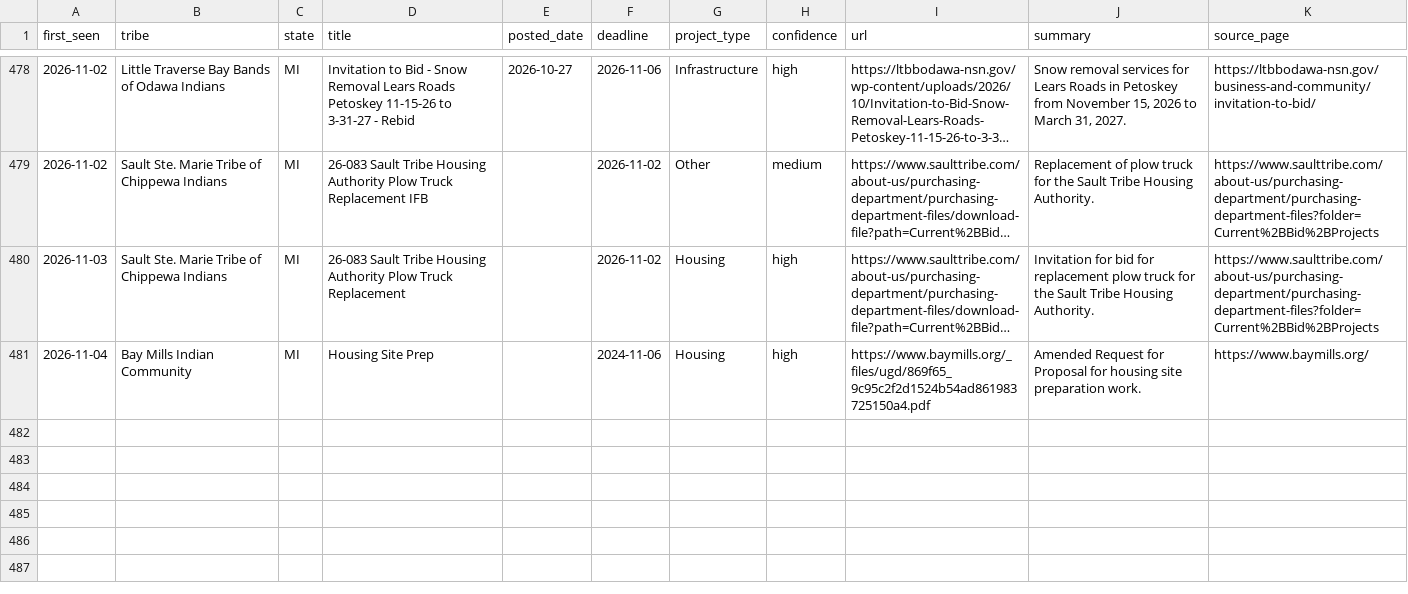
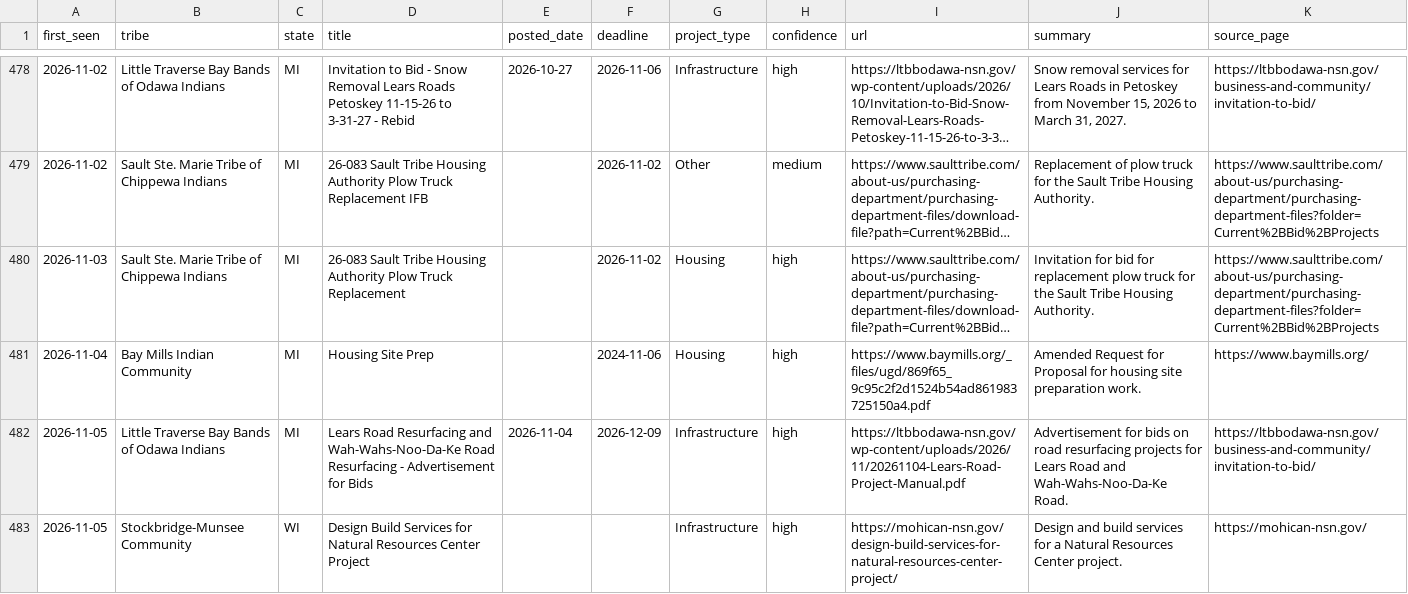
Before and after one commit to revelinvestments/tribal-rfp-scraper, a CSV file: data/all_rfps.csv, drawn as a sheet; only a part is shown, gaps mark what is left out; long unchanged cells end in ….

```diff
--- a/data/all_rfps.csv
+++ b/data/all_rfps.csv
@@ -481 +481,3 @@ first_seen,tribe,state,title,posted_date,deadline,project_type,confidence,url,su
 2026-11-04,Bay Mills Indian Community,MI,Housing Site Prep,,2024-11-06,Housing,high,https://www.baymills.org/_files/ugd/869f65_9c95c2f2d1524b54ad861983725150a4.pdf,Amended Request for Proposal for housing site preparation work.,https://www.baymills.org/
+2026-11-05,Little Traverse Bay Bands of Odawa Indians,MI,Lears Road Resurfacing and Wah-Wahs-Noo-Da-Ke Road Resurfacing - Advertisement for Bids,2026-11-04,2026-12-09,Infrastructure,high,https://ltbbodawa-nsn.gov/wp-content/uploads/2026/11/20261104-Lears-Road-Project-Manual.pdf,Advertisement for bids on road resurfacing projects for Lears Road and Wah-Wahs-Noo-Da-Ke Road.,https://ltbbodawa-nsn.gov/business-and-community/invitation-to-bid/
+2026-11-05,Stockbridge-Munsee Community,WI,Design Build Services for Natural Resources Center Project,,,Infrastructure,high,https://mohican-nsn.gov/design-build-services-for-natural-resources-center-project/,Design and build services for a Natural Resources Center project.,https://mohican-nsn.gov/
```
Also changed, not shown: data/new_rfps.csv, 2 other files.
